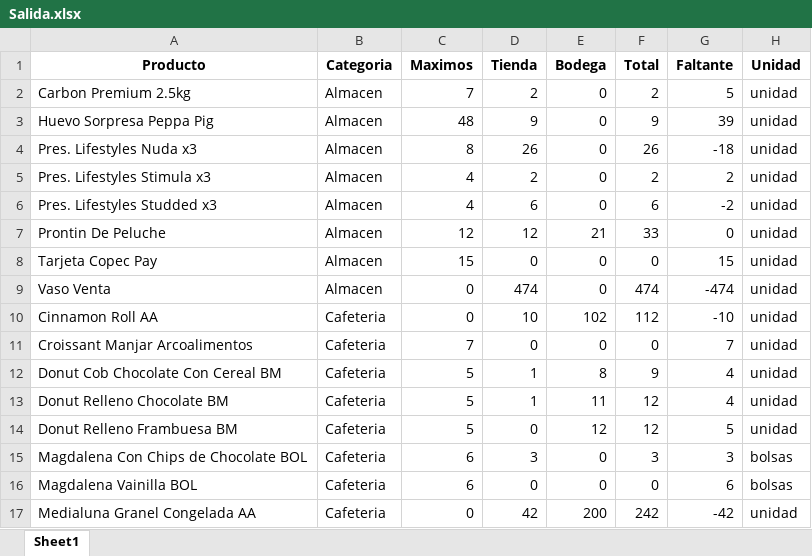
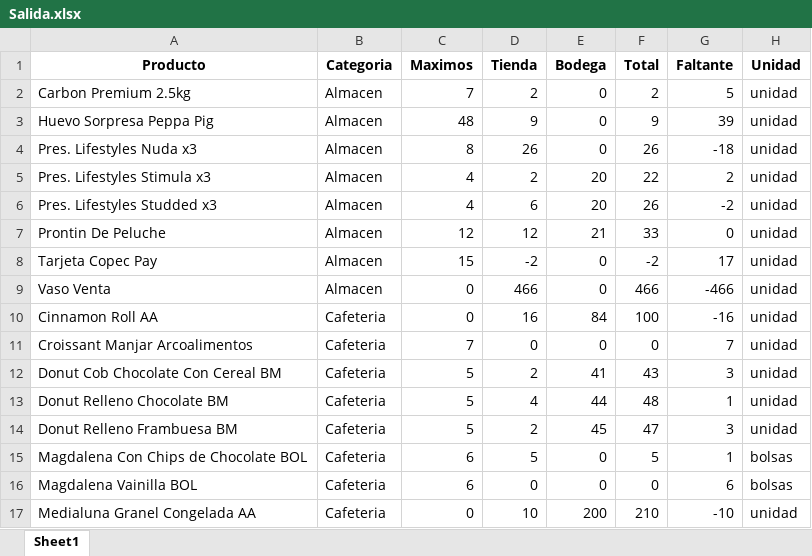
Before and after one commit to pcaliman2/realestate-datacleanup-exercise, an Excel workbook: Salida.xlsx, sheet Sheet1, drawn as a sheet; only a part is shown; values as stored, in another font and other column widths than the file's, no borders; the diff covers the shown part only; the diff names each change by its address in the sheet, - before the commit and + after, or states it on an @@ line.

```diff
--- a/Salida.xlsx (sheet Sheet1)
+++ b/Salida.xlsx (sheet Sheet1)
-E5:E6 (Bodega): 0
+E5:E6 (Bodega): 20
-F5 (Total): 2
+F5 (Total): 22
-F6 (Total): 6
+F6 (Total): 26
-D8 (Tienda): 0
+D8 (Tienda): -2
-F8 (Total): 0
+F8 (Total): -2
-G8 (Faltante): 15
+G8 (Faltante): 17
-D9 (Tienda): 474
+D9 (Tienda): 466
-F9 (Total): 474
+F9 (Total): 466
-G9 (Faltante): -474
+G9 (Faltante): -466
-D10 (Tienda): 10
+D10 (Tienda): 16
-E10 (Bodega): 102
+E10 (Bodega): 84
-F10 (Total): 112
+F10 (Total): 100
-G10 (Faltante): -10
+G10 (Faltante): -16
-D12 (Tienda): 1
+D12 (Tienda): 2
-E12 (Bodega): 8
+E12 (Bodega): 41
-F12 (Total): 9
+F12 (Total): 43
-G12 (Faltante): 4
+G12 (Faltante): 3
-D13 (Tienda): 1
+D13 (Tienda): 4
-E13 (Bodega): 11
+E13 (Bodega): 44
-F13 (Total): 12
+F13 (Total): 48
-G13 (Faltante): 4
+G13 (Faltante): 1
-D14 (Tienda): 0
+D14 (Tienda): 2
-E14 (Bodega): 12
+E14 (Bodega): 45
-F14 (Total): 12
+F14 (Total): 47
-G14 (Faltante): 5
+G14 (Faltante): 3
-D15 (Tienda): 3
+D15 (Tienda): 5
-F15 (Total): 3
+F15 (Total): 5
-G15 (Faltante): 3
+G15 (Faltante): 1
-D17 (Tienda): 42
+D17 (Tienda): 10
-F17 (Total): 242
+F17 (Total): 210
-G17 (Faltante): -42
+G17 (Faltante): -10
```
Also changed, not shown: 749 edited cells elsewhere in this sheet, 4 other files.
